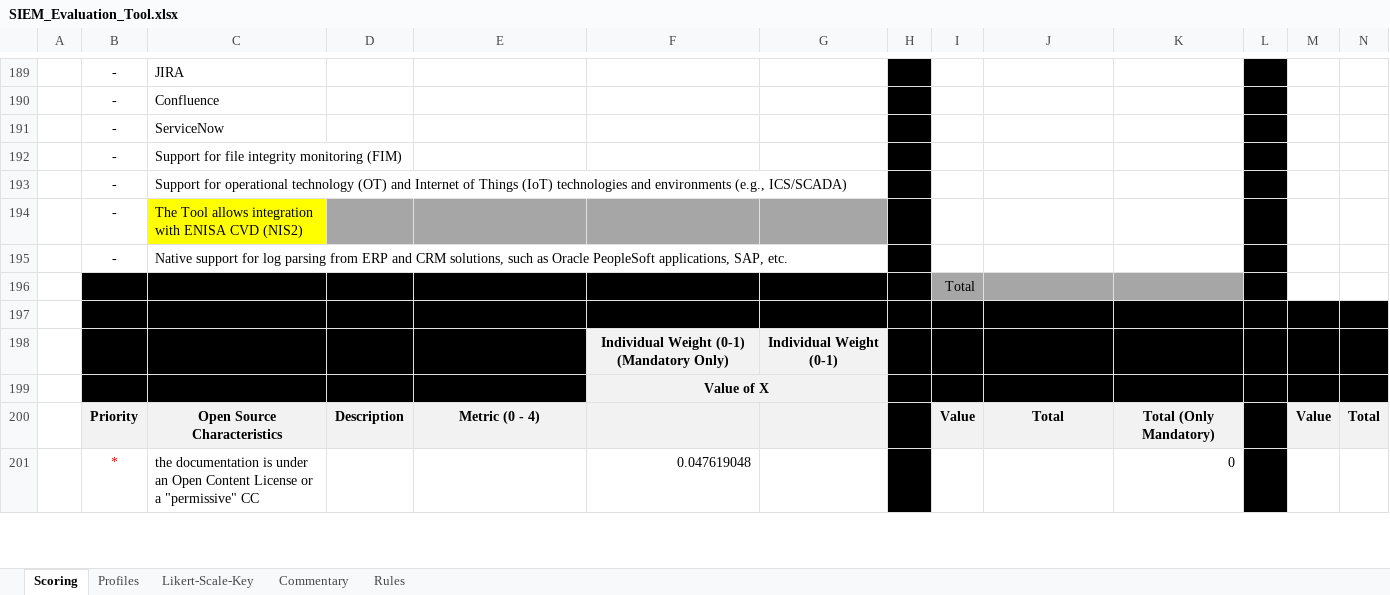
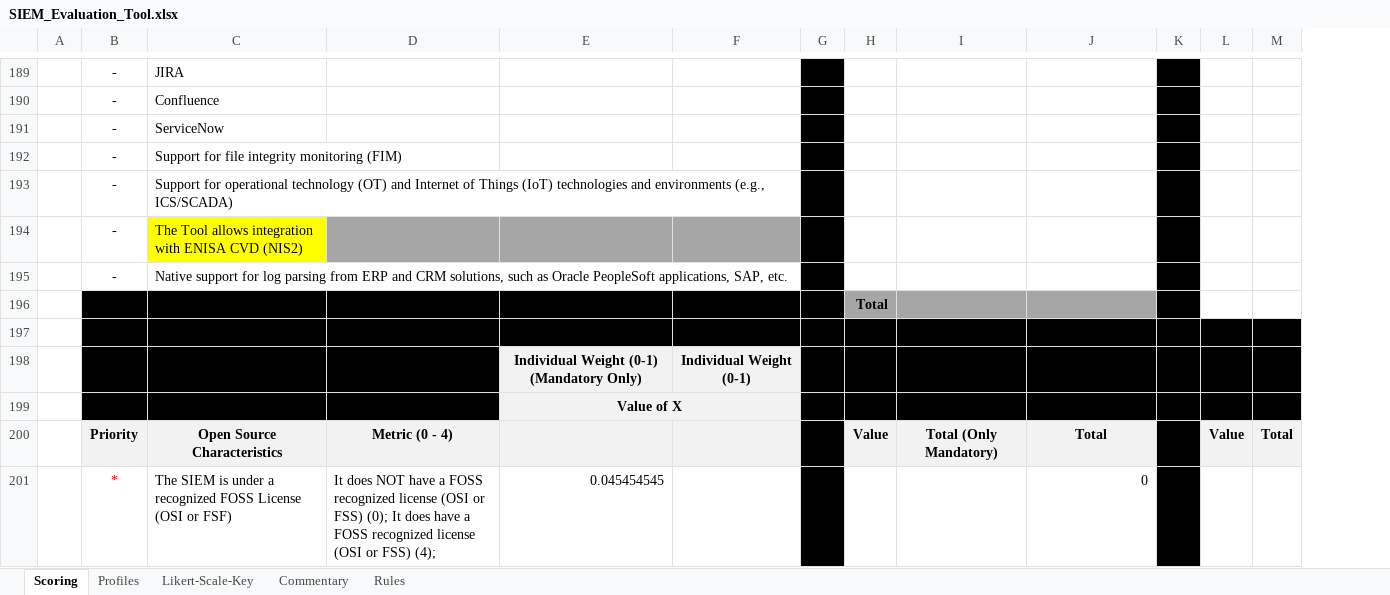
Before and after one commit to LambdaXVII/SIEM-Selection-Methodology, an Excel workbook: SIEM_Evaluation_Tool.xlsx, sheet Scoring, drawn as a sheet; only a part is shown, gaps mark what is left out; values as stored, in another font and other column widths than the file's, no borders; removed rows and columns are numbered as before the commit, all else as after; rows hold the shown columns only; the diff covers the shown part only; the diff names each change by its address in the sheet, - before the commit and + after, or states it on an @@ line.

Commit message:
update siem_tool

```diff
--- a/SIEM_Evaluation_Tool.xlsx (sheet Scoring)
+++ b/SIEM_Evaluation_Tool.xlsx (sheet Scoring)
-column D, row 200: Description
-H196 bold: off
+H196 bold: on
-I200: Total
+I200: Total (Only Mandatory)
-J200: Total (Only Mandatory)
+J200: Total
-row 201:  | * | the documentation is under an Open Content License or a "permissive" CC |  |  | 0.047619048 |  |  |  |  | 0
+row 201:  | * | The SIEM is under a recognized FOSS License (OSI or FSF) | It does NOT have a FOSS recognized license (OSI or FSS) (0); It does have a FOSS recognized license (OSI or FSS) (4); | 0.045454545 |  |  |  |  | 0
```
Also changed, not shown: 7 added rows, 9 removed rows, 57 edited cells and cell formats elsewhere in this sheet, formulas that keep their value.
